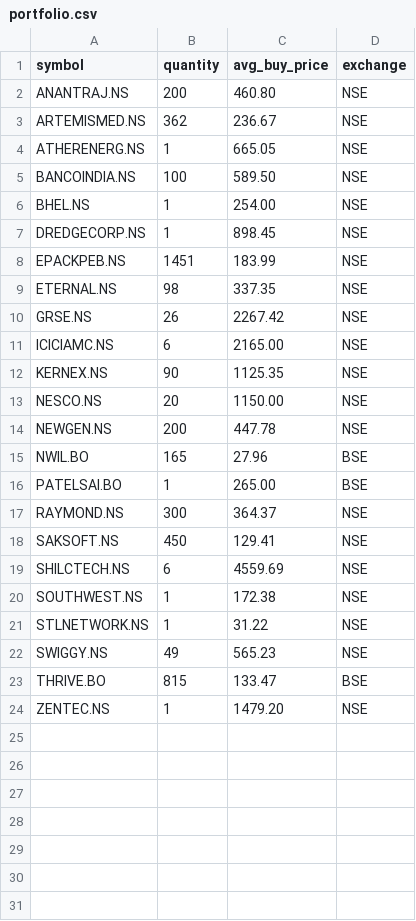
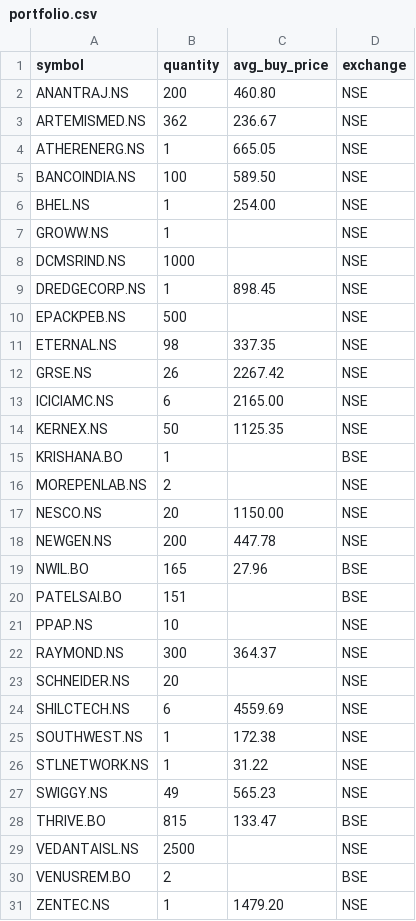
Before and after one commit to ivnitish/stock-research, a CSV file: data/portfolio.csv, drawn as a sheet.

```diff
--- a/data/portfolio.csv
+++ b/data/portfolio.csv
@@ -6,4 +6,6 @@ BANCOINDIA.NS,100,589.50,NSE
 BHEL.NS,1,254.00,NSE
+GROWW.NS,1,,NSE
+DCMSRIND.NS,1000,,NSE
 DREDGECORP.NS,1,898.45,NSE
-EPACKPEB.NS,1451,183.99,NSE
+EPACKPEB.NS,500,,NSE
 ETERNAL.NS,98,337.35,NSE
@@ -11,3 +13,5 @@ GRSE.NS,26,2267.42,NSE
 ICICIAMC.NS,6,2165.00,NSE
-KERNEX.NS,90,1125.35,NSE
+KERNEX.NS,50,1125.35,NSE
+KRISHANA.BO,1,,BSE
+MOREPENLAB.NS,2,,NSE
 NESCO.NS,20,1150.00,NSE
@@ -15,5 +19,6 @@ NEWGEN.NS,200,447.78,NSE
 NWIL.BO,165,27.96,BSE
-PATELSAI.BO,1,265.00,BSE
+PATELSAI.BO,151,,BSE
+PPAP.NS,10,,NSE
 RAYMOND.NS,300,364.37,NSE
-SAKSOFT.NS,450,129.41,NSE
+SCHNEIDER.NS,20,,NSE
 SHILCTECH.NS,6,4559.69,NSE
@@ -23,2 +28,4 @@ SWIGGY.NS,49,565.23,NSE
 THRIVE.BO,815,133.47,BSE
+VEDANTAISL.NS,2500,,NSE
+VENUSREM.BO,2,,BSE
 ZENTEC.NS,1,1479.20,NSE
```
Also changed, not shown: 13 other files.
